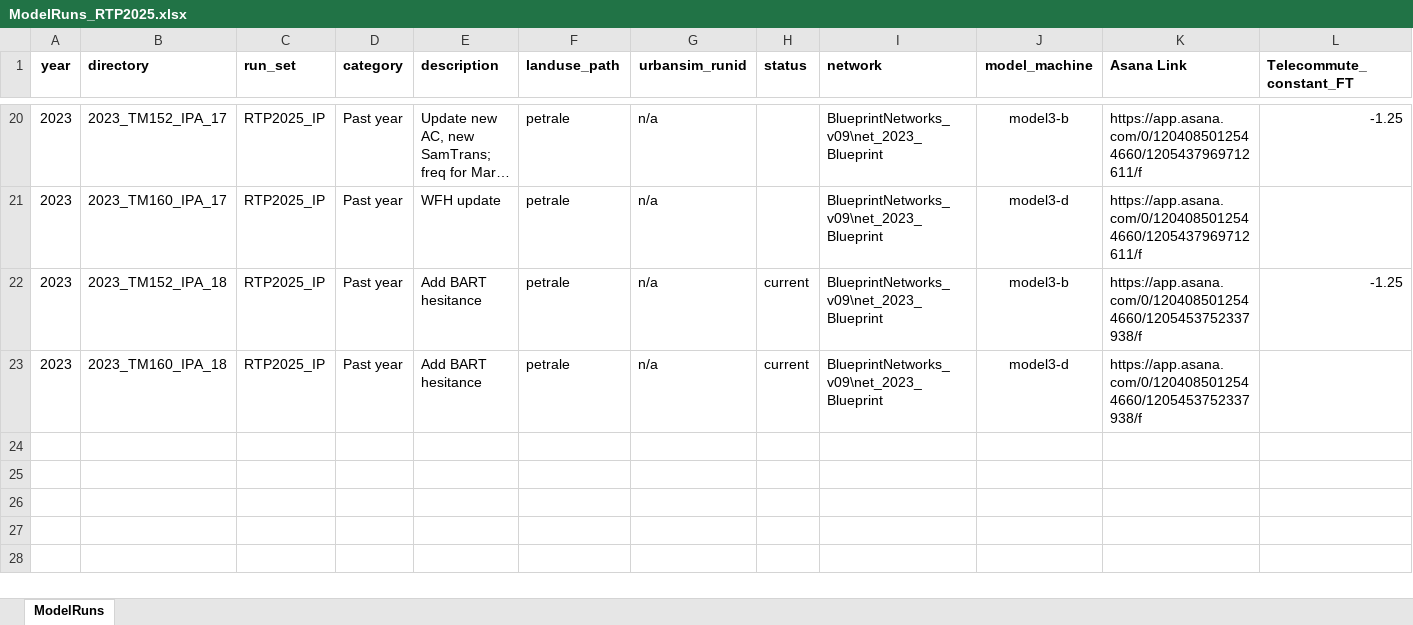
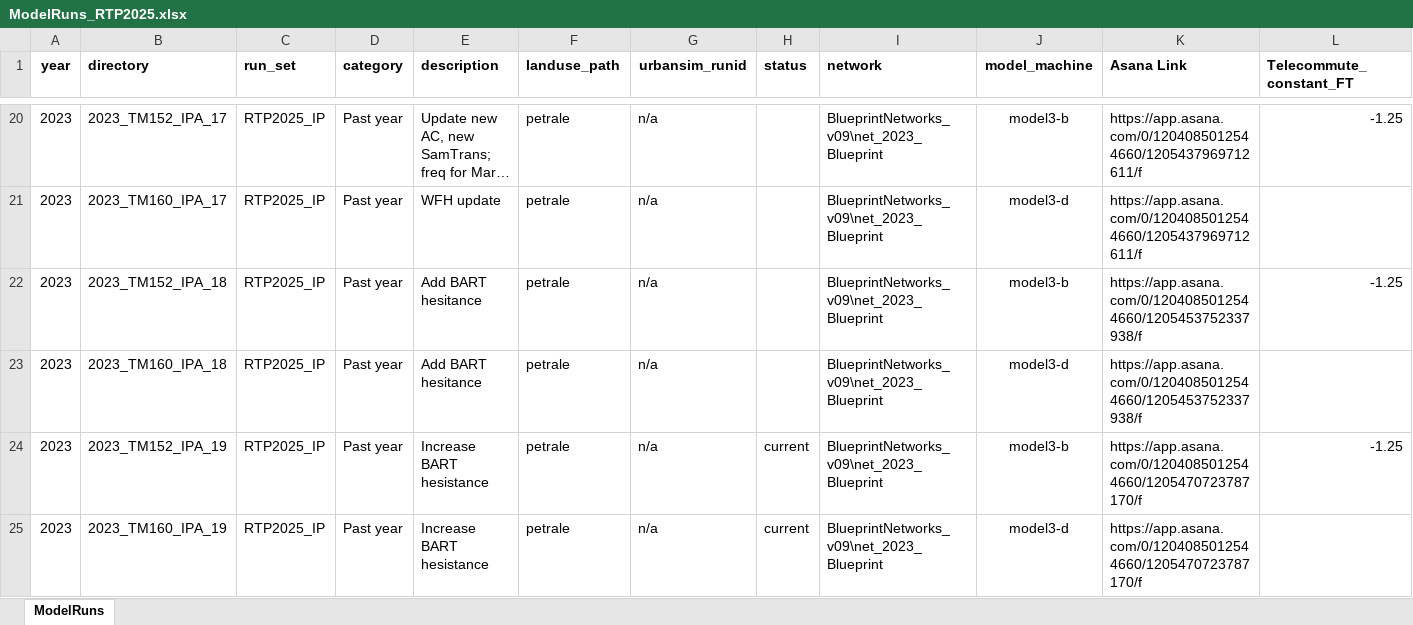
Before and after one commit to BayAreaMetro/travel-model-one, an Excel workbook: utilities/RTP/config_RTP2025/ModelRuns_RTP2025.xlsx, sheet ModelRuns, drawn as a sheet; only a part is shown, gaps mark what is left out; long unchanged cells end in …; values as stored, in another font and other column widths than the file's, no borders; rows hold the shown columns only; the diff names each change by its address in the sheet, - before the commit and + after, or states it on an @@ line.

Commit message:
Add 2023_TM[152,160]_IPA_19

```diff
--- a/utilities/RTP/config_RTP2025/ModelRuns_RTP2025.xlsx (sheet ModelRuns)
+++ b/utilities/RTP/config_RTP2025/ModelRuns_RTP2025.xlsx (sheet ModelRuns)
-H22:H23 (status): current
+H22:H23 (status): (empty)
+row 24: 2023 | 2023_TM152_IPA_19 | RTP2025_IP | Past year | Increase BART hesistance | petrale | n/a | current | BlueprintNetworks_v09\net_2023_Blueprint | model3-b | https://app.asana.com/0/1204085012544660/1205470723787170/f | -1.25
+row 25: 2023 | 2023_TM160_IPA_19 | RTP2025_IP | Past year | Increase BART hesistance | petrale | n/a | current | BlueprintNetworks_v09\net_2023_Blueprint | model3-d | https://app.asana.com/0/1204085012544660/1205470723787170/f
```
